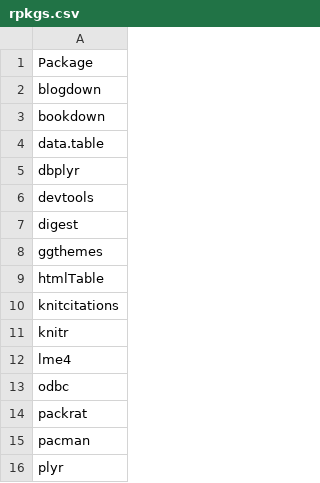
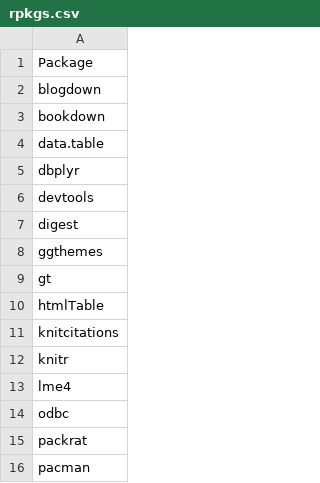
Before and after one commit to dazhwu/mro-docker, a CSV file: 3.5.1/rpkgs.csv, drawn as a sheet; only a part is shown; the shorter side is filled out with more unchanged rows.

Commit message:
Add R gt package for making tables

```diff
--- a/3.5.1/rpkgs.csv
+++ b/3.5.1/rpkgs.csv
@@ -8,2 +8,3 @@
 "ggthemes"
+"gt"
 "htmlTable"
```
